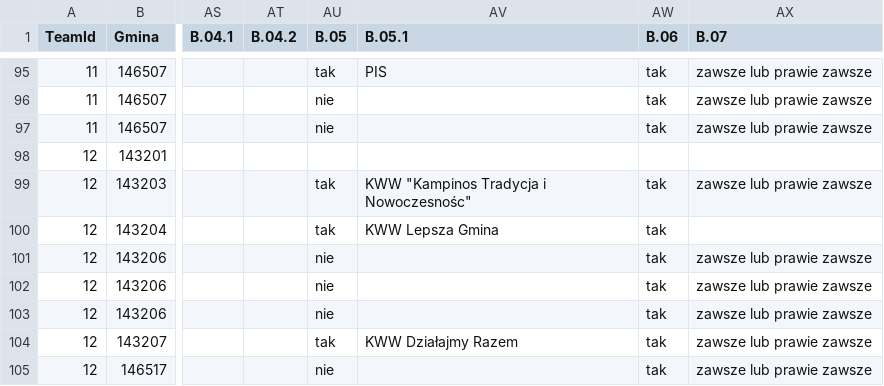
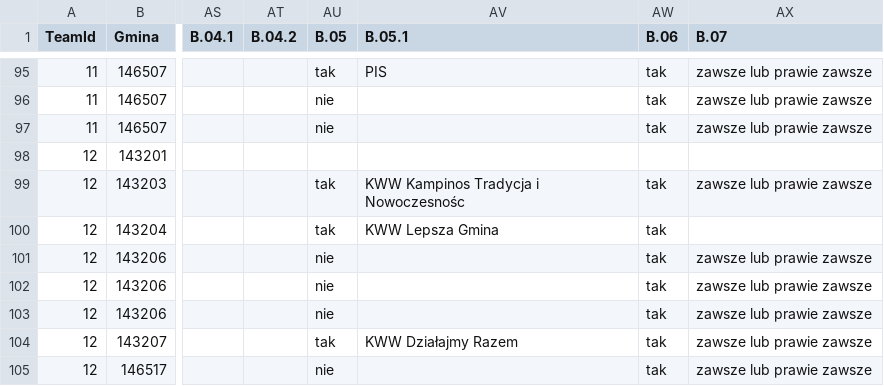
Before and after one commit to epforgpl/monitorizare-vot-deploy-poland2018, a CSV file: results/eksport-d3-1430.csv, drawn as a sheet; only a part is shown, gaps mark what is left out; the diff names each change by its address in the sheet, - before the commit and + after, or states it on an @@ line.

Commit message:
Update eksport-d3-1430.csv

```diff
--- a/results/eksport-d3-1430.csv
+++ b/results/eksport-d3-1430.csv
-AV99 (B.05.1): KWW "Kampinos Tradycja i Nowoczesnośc"
+AV99 (B.05.1): KWW Kampinos Tradycja i Nowoczesnośc
```
